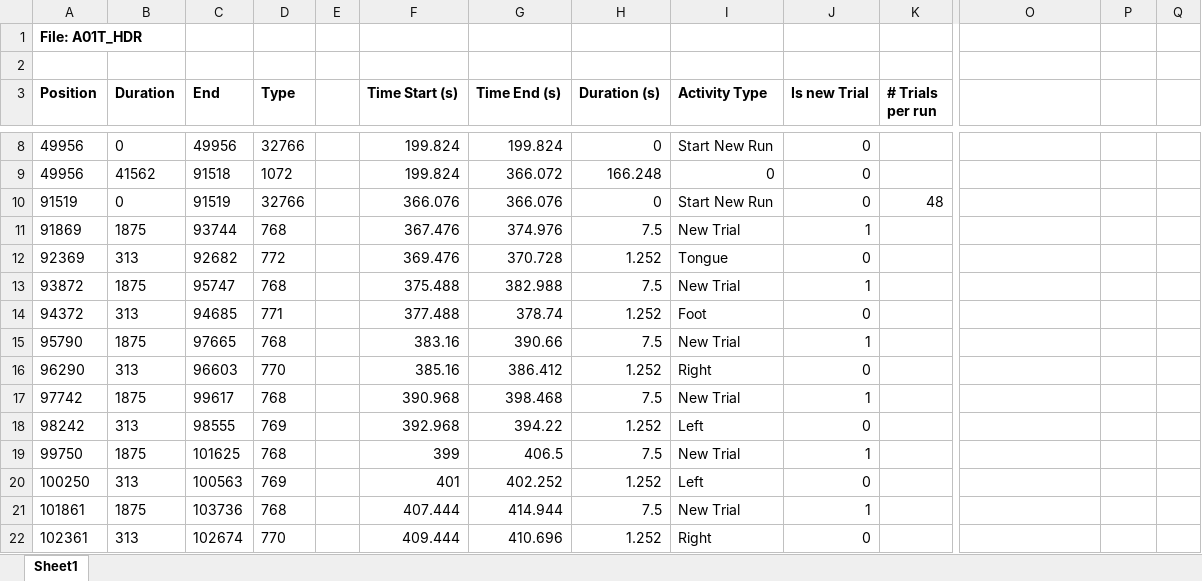
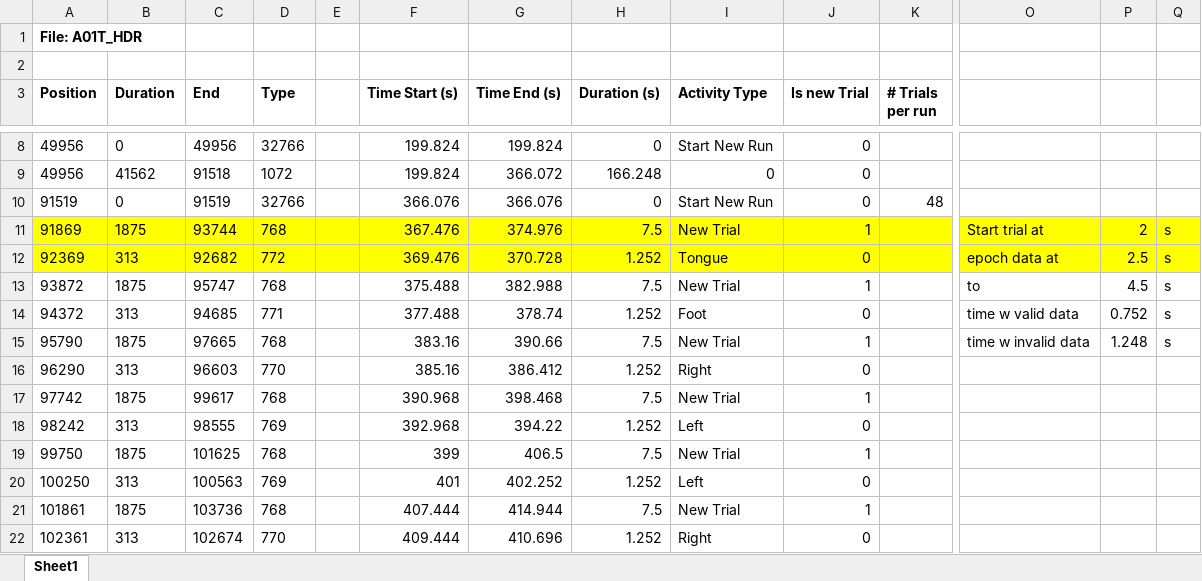
Before and after one commit to tecklun/arl-eegmodels, an Excel workbook: Data_Exploration.xlsx, sheet Sheet1, drawn as a sheet; only a part is shown, gaps mark what is left out; values as stored, in another font and other column widths than the file's, no borders; conditional formats not drawn; the diff covers the shown part only; the diff names each change by its address in the sheet, - before the commit and + after, or states it on an @@ line.

```diff
--- a/Data_Exploration.xlsx (sheet Sheet1)
+++ b/Data_Exploration.xlsx (sheet Sheet1)
-A11:Q12 fill: none
+A11:Q12 fill: #FFFF00
-O11: (empty)
+O11: Start trial at
-P11: (empty)
+P11: 2
-Q11:Q15: (empty)
+Q11:Q15: s
-O12: (empty)
+O12: epoch data at
-P12: (empty)
+P12: 2.5
-O13: (empty)
+O13: to
-P13: (empty)
+P13: 4.5
-O14: (empty)
+O14: time w valid data
-P14: (empty)
+P14: 0.752
-O15: (empty)
+O15: time w invalid data
-P15: (empty)
+P15: 1.248
```
Also changed, not shown: cell formats elsewhere in this sheet, 9 other files.
